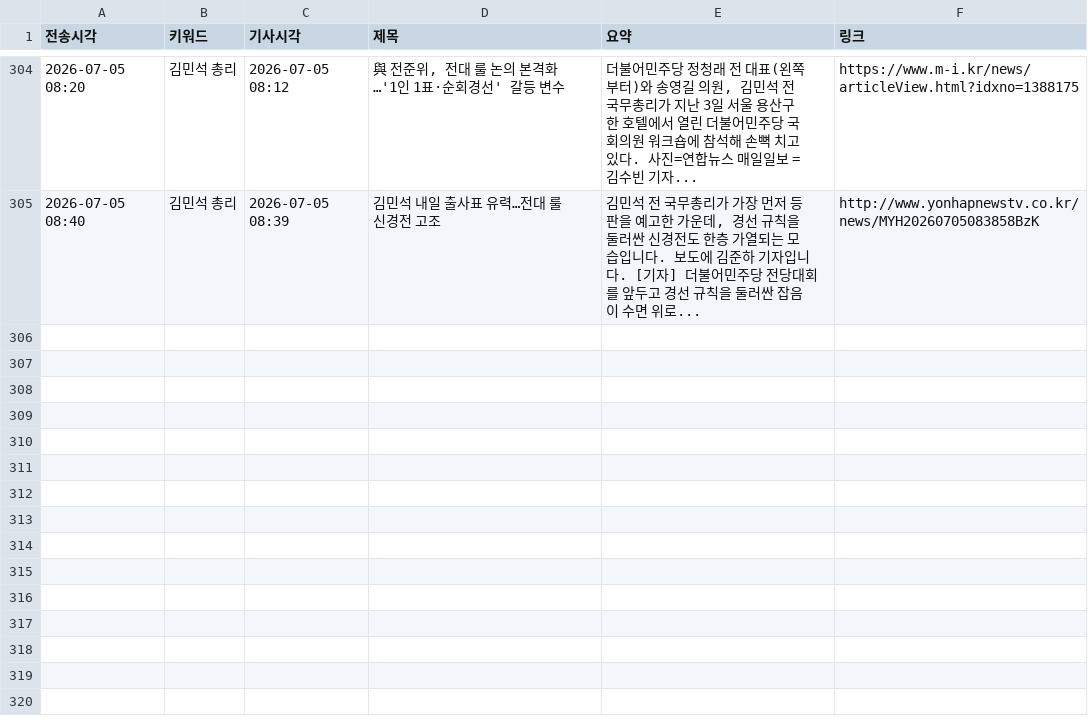
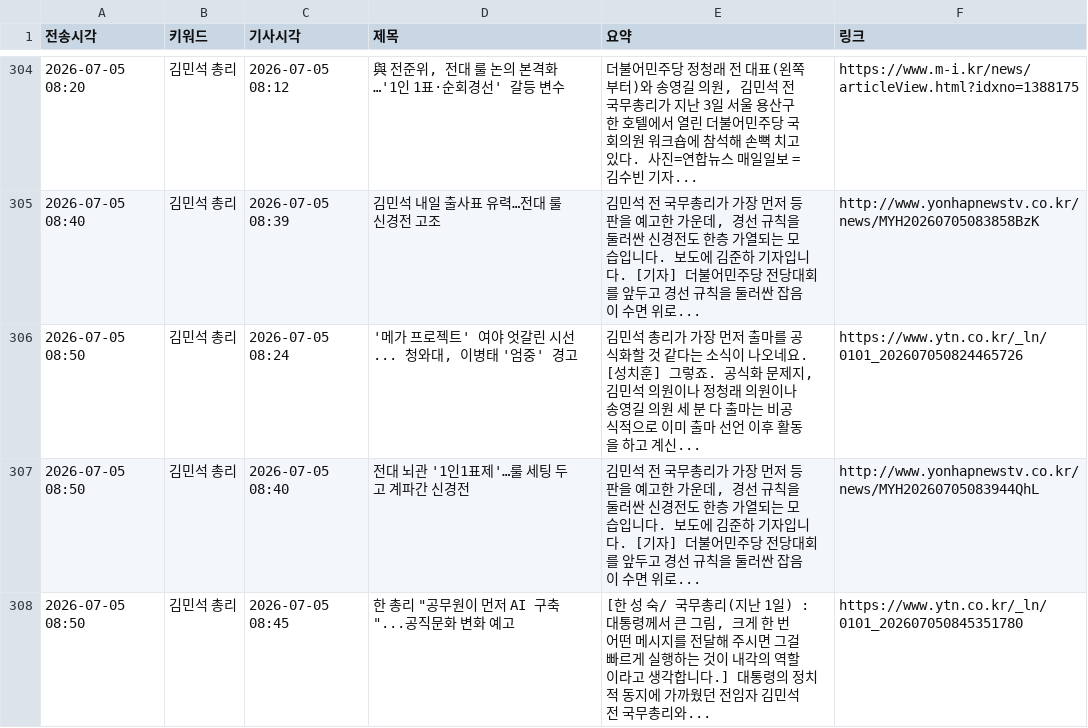
Before and after one commit to linphyca-sys/telegram-news-bot, a CSV file: articles.csv, drawn as a sheet; only a part is shown, gaps mark what is left out; the diff names each change by its address in the sheet, - before the commit and + after, or states it on an @@ line.

```diff
--- a/articles.csv
+++ b/articles.csv
+row 306: 2026-07-05 08:50 | 김민석 총리 | 2026-07-05 08:24 | '메가 프로젝트' 여야 엇갈린 시선... 청와대, 이병태 '엄중' 경고 | 김민석 총리가 가장 먼저 출마를 공식화할 것 같다는 소식이 나오네요. [성치훈] 그렇죠. 공식화 문제지, 김민석 의원이나 정청래 의원이나 송영길 의원 세 분 다 출마는 비공식적으로 이미 출마 선언 이후 활동을 하고 계신... | https://www.ytn.co.kr/_ln/0101_202607050824465726
+row 307: 2026-07-05 08:50 | 김민석 총리 | 2026-07-05 08:40 | 전대 뇌관 '1인1표제'…룰 세팅 두고 계파간 신경전 | 김민석 전 국무총리가 가장 먼저 등판을 예고한 가운데, 경선 규칙을 둘러싼 신경전도 한층 가열되는 모습입니다. 보도에 김준하 기자입니다. [기자] 더불어민주당 전당대회를 앞두고 경선 규칙을 둘러싼 잡음이 수면 위로... | http://www.yonhapnewstv.co.kr/news/MYH20260705083944QhL
+row 308: 2026-07-05 08:50 | 김민석 총리 | 2026-07-05 08:45 | 한 총리 "공무원이 먼저 AI 구축"...공직문화 변화 예고 | [한 성 숙/ 국무총리(지난 1일) : 대통령께서 큰 그림, 크게 한 번 어떤 메시지를 전달해 주시면 그걸 빠르게 실행하는 것이 내각의 역할이라고 생각합니다.] 대통령의 정치적 동지에 가까웠던 전임자 김민석 전 국무총리와... | https://www.ytn.co.kr/_ln/0101_202607050845351780
```
Also changed, not shown: 1 other file.
